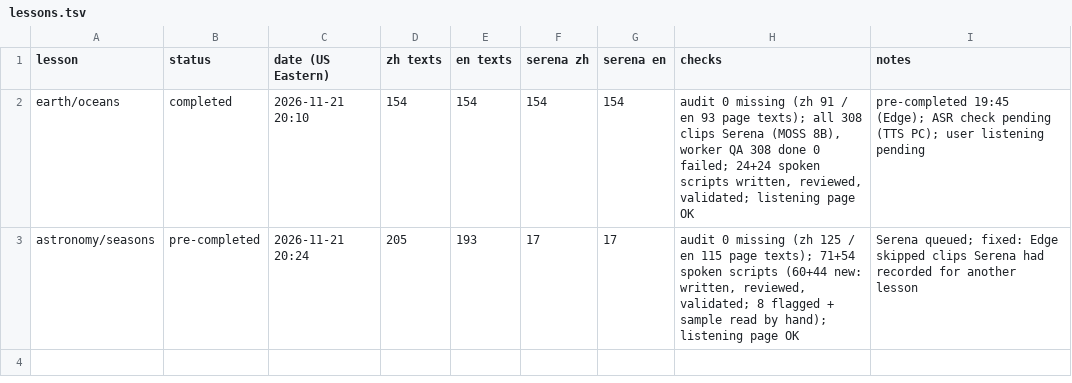
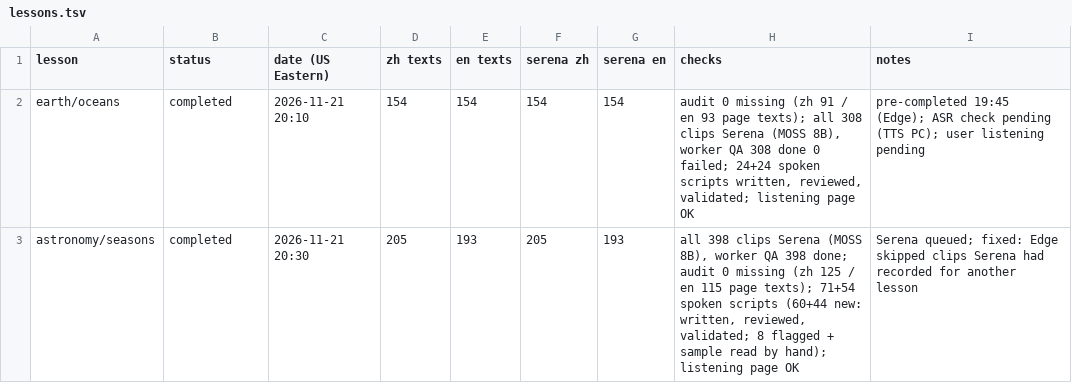
Before and after one commit to ningshanchuan/middle, a TSV file: tools/readaloud/qa/lessons.tsv, drawn as a sheet.

```diff
--- a/tools/readaloud/qa/lessons.tsv
+++ b/tools/readaloud/qa/lessons.tsv
@@ -2,2 +2,2 @@ lesson	status	date (US Eastern)	zh texts	en texts	serena zh	serena en	checks	not
 earth/oceans	completed	2026-11-21 20:10	154	154	154	154	audit 0 missing (zh 91 / en 93 page texts); all 308 clips Serena (MOSS 8B), worker QA 308 done 0 failed; 24+24 spoken scripts written, reviewed, validated; listening page OK	pre-completed 19:45 (Edge); ASR check pending (TTS PC); user listening pending
-astronomy/seasons	pre-completed	2026-11-21 20:24	205	193	17	17	audit 0 missing (zh 125 / en 115 page texts); 71+54 spoken scripts (60+44 new: written, reviewed, validated; 8 flagged + sample read by hand); listening page OK	Serena queued; fixed: Edge skipped clips Serena had recorded for another lesson
+astronomy/seasons	completed	2026-11-21 20:30	205	193	205	193	all 398 clips Serena (MOSS 8B), worker QA 398 done; audit 0 missing (zh 125 / en 115 page texts); 71+54 spoken scripts (60+44 new: written, reviewed, validated; 8 flagged + sample read by hand); listening page OK	Serena queued; fixed: Edge skipped clips Serena had recorded for another lesson
```
